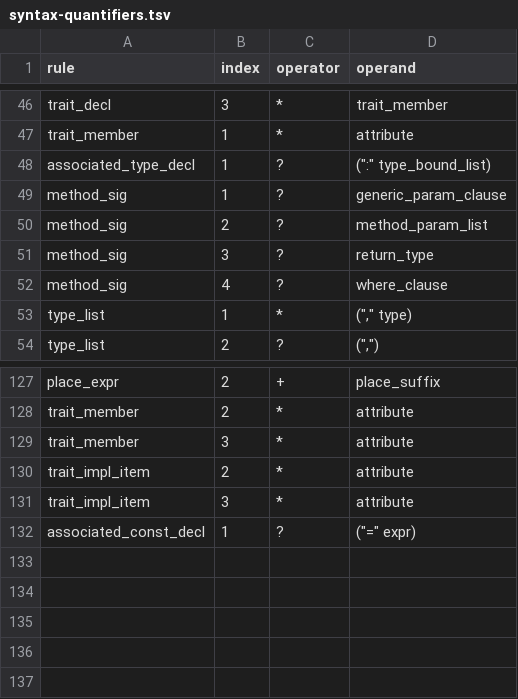
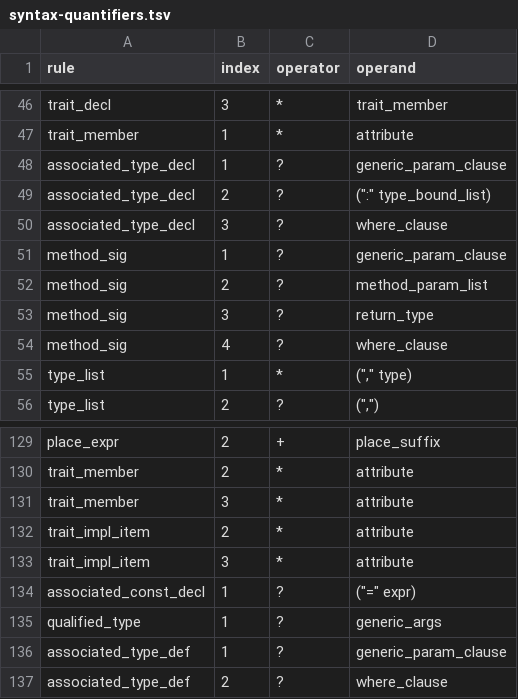
Before and after one commit to kagari-lang/kagari, a TSV file: docs/syntax-quantifiers.tsv, drawn as a sheet; only a part is shown, gaps mark what is left out.

Commit message:
feat(traits): specialize type-parameterized associated families

```diff
--- a/docs/syntax-quantifiers.tsv
+++ b/docs/syntax-quantifiers.tsv
@@ -47,3 +47,5 @@ trait_decl	3	*	trait_member
 trait_member	1	*	attribute
-associated_type_decl	1	?	(":" type_bound_list)
+associated_type_decl	1	?	generic_param_clause
+associated_type_decl	2	?	(":" type_bound_list)
+associated_type_decl	3	?	where_clause
 method_sig	1	?	generic_param_clause
@@ -132 +134,4 @@ trait_impl_item	3	*	attribute
 associated_const_decl	1	?	("=" expr)
+qualified_type	1	?	generic_args
+associated_type_def	1	?	generic_param_clause
+associated_type_def	2	?	where_clause
```
Also changed, not shown: docs/syntax-coverage.tsv, 48 other files.
